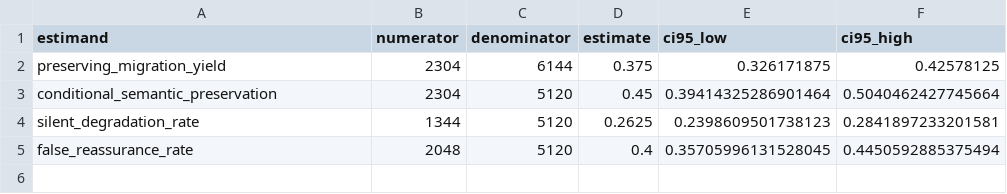
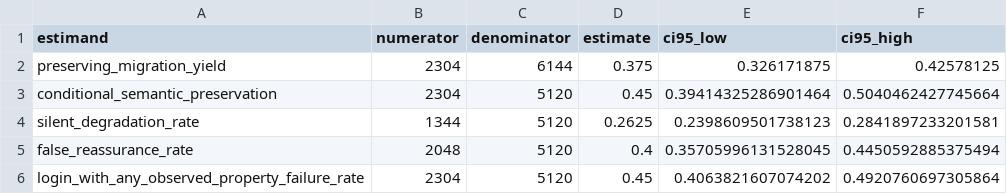
Before and after one commit to fedequark/PasskeyTransit, a CSV file: paper/current/table_c1_estimands.csv, drawn as a sheet; the diff names each change by its address in the sheet, - before the commit and + after, or states it on an @@ line.

```diff
--- a/paper/current/table_c1_estimands.csv
+++ b/paper/current/table_c1_estimands.csv
+row 6: login_with_any_observed_property_failure_rate | 2304 | 5120 | 0.45 | 0.4063821607074202 | 0.4920760697305864
```
Also changed, not shown: 8 other files.
